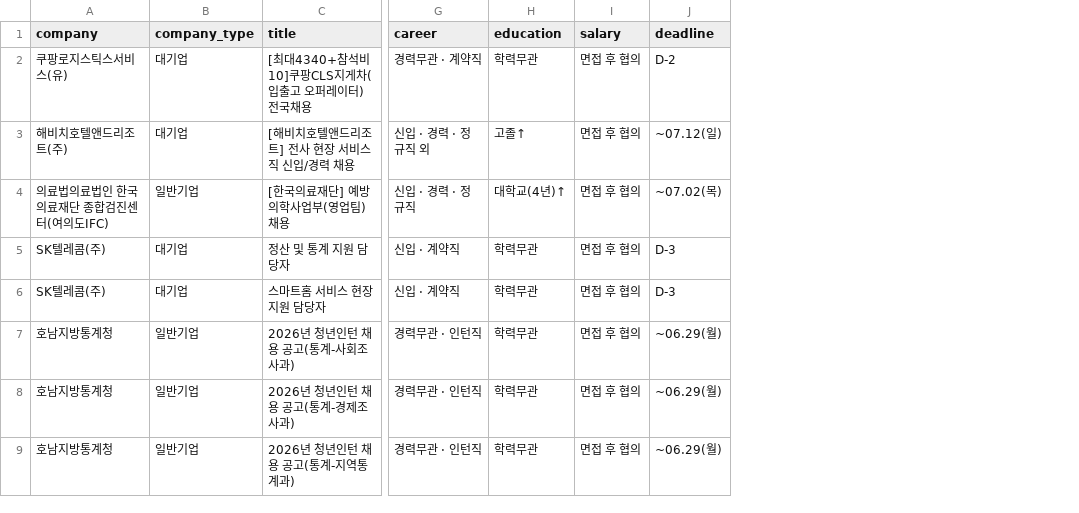
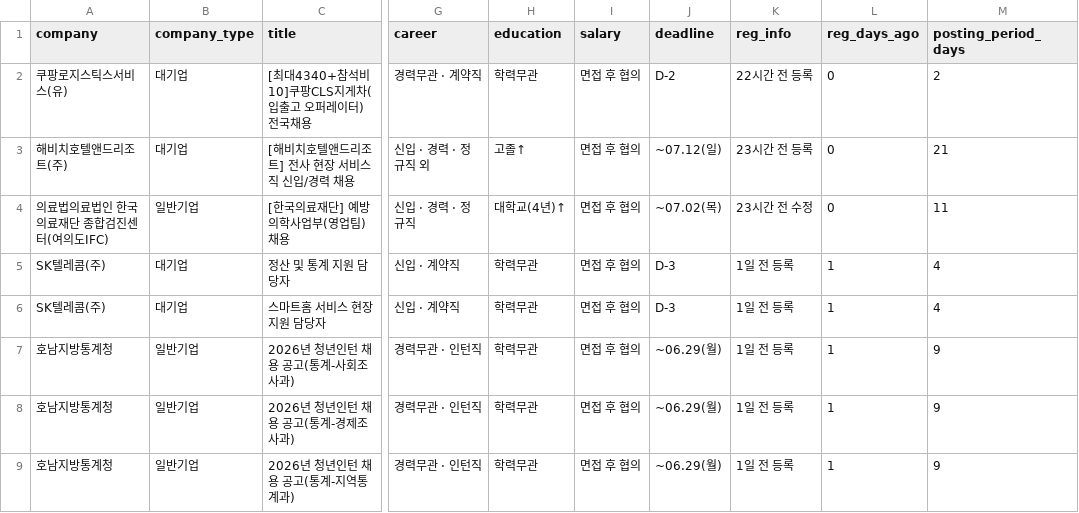
Before and after one commit to jeongyeonlidia/icb10proj2, a CSV file: saramin/data/saramin_jobs.csv, drawn as a sheet; only a part is shown, gaps mark what is left out; the diff names each change by its address in the sheet, - before the commit and + after, or states it on an @@ line.

```diff
--- a/saramin/data/saramin_jobs.csv
+++ b/saramin/data/saramin_jobs.csv
+column K (reg_info), rows 2-9: 22시간 전 등록 | 23시간 전 등록 | 23시간 전 수정 | 1일 전 등록 | 1일 전 등록 | 1일 전 등록 | 1일 전 등록 | 1일 전 등록
+column L (reg_days_ago), rows 2-9: 0 | 0 | 0 | 1 | 1 | 1 | 1 | 1
+column M (posting_period_days), rows 2-9: 2 | 21 | 11 | 4 | 4 | 9 | 9 | 9
```
Also changed, not shown: 3 other files.
